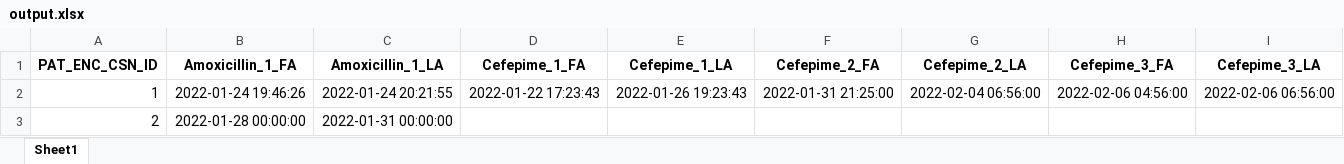
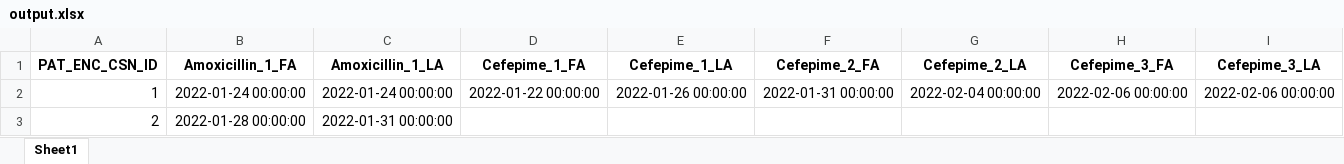
Before and after one commit to dylanmaus/echidna, an Excel workbook: output.xlsx, sheet Sheet1, drawn as a sheet; only a part is shown; values as stored, in another font and other column widths than the file's, no borders; the diff covers the shown part only; the diff names each change by its address in the sheet, - before the commit and + after, or states it on an @@ line.

```diff
--- a/output.xlsx (sheet Sheet1)
+++ b/output.xlsx (sheet Sheet1)
-B2 (Amoxicillin_1_FA): 2022-01-24 19:46:26
+B2 (Amoxicillin_1_FA): 2022-01-24 00:00:00
-C2 (Amoxicillin_1_LA): 2022-01-24 20:21:55
+C2 (Amoxicillin_1_LA): 2022-01-24 00:00:00
-D2 (Cefepime_1_FA): 2022-01-22 17:23:43
+D2 (Cefepime_1_FA): 2022-01-22 00:00:00
-E2 (Cefepime_1_LA): 2022-01-26 19:23:43
+E2 (Cefepime_1_LA): 2022-01-26 00:00:00
-F2 (Cefepime_2_FA): 2022-01-31 21:25:00
+F2 (Cefepime_2_FA): 2022-01-31 00:00:00
-G2 (Cefepime_2_LA): 2022-02-04 06:56:00
+G2 (Cefepime_2_LA): 2022-02-04 00:00:00
-H2 (Cefepime_3_FA): 2022-02-06 04:56:00
+H2 (Cefepime_3_FA): 2022-02-06 00:00:00
-I2 (Cefepime_3_LA): 2022-02-06 06:56:00
+I2 (Cefepime_3_LA): 2022-02-06 00:00:00
```
Also changed, not shown: 2 edited cells elsewhere in this sheet, 1 other file.
